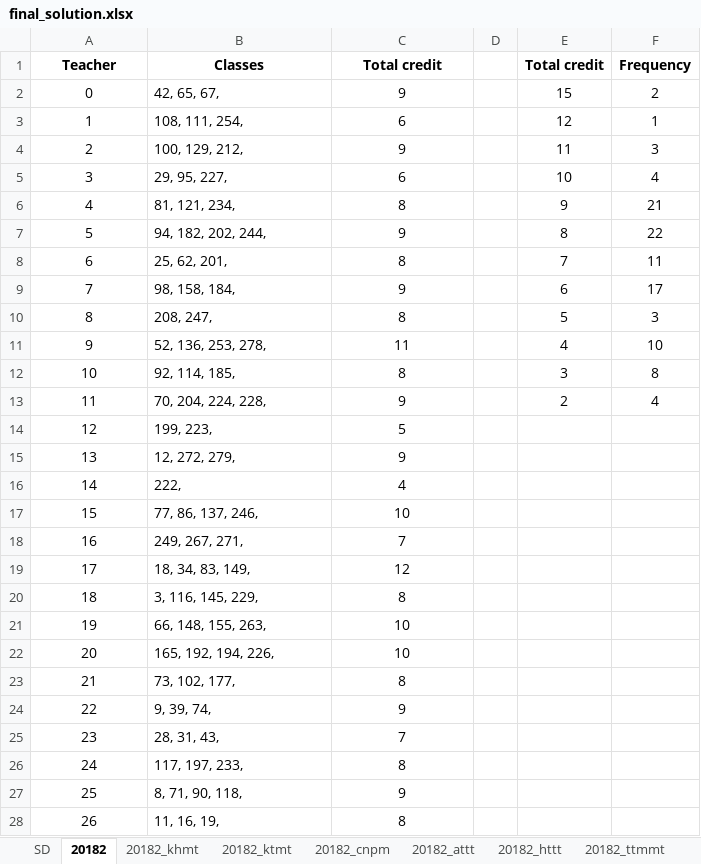
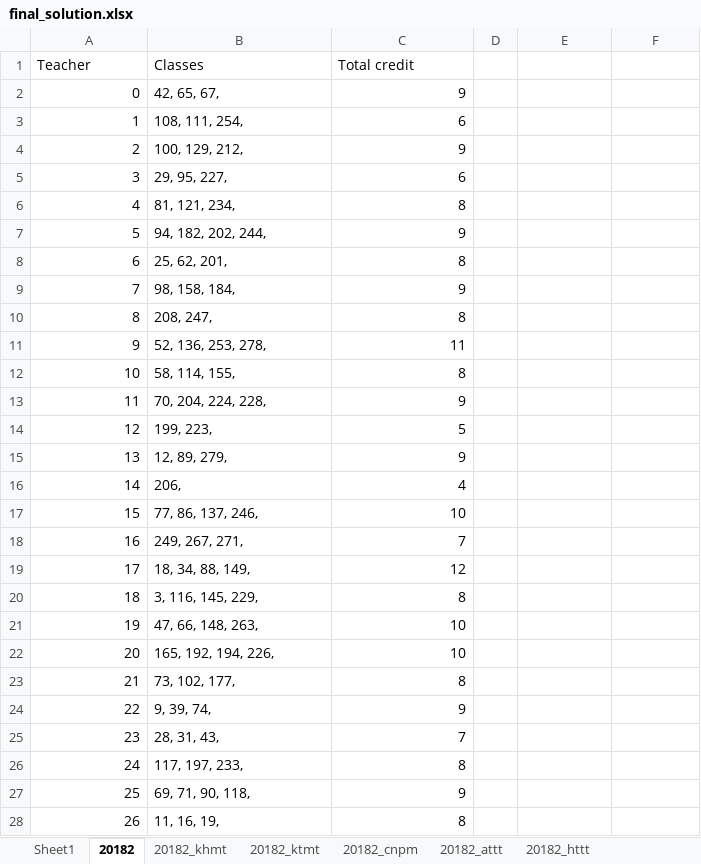
Before and after one commit to hungnd6966/optimizationapplications, an Excel workbook: optapp/data/teacherclassassignment/solution/final_solution.xlsx, sheet 20182, drawn as a sheet; only a part is shown; values as stored, in another font and other column widths than the file's, no borders; charts and pictures not drawn; the diff covers the shown part only; the diff names each change by its address in the sheet, - before the commit and + after, or states it on an @@ line.

```diff
--- a/optapp/data/teacherclassassignment/solution/final_solution.xlsx (sheet 20182)
+++ b/optapp/data/teacherclassassignment/solution/final_solution.xlsx (sheet 20182)
-sheet tab: SD
+sheet tab: Sheet1
@@ A1:C1 bold: on → off, alignment: center → left @@
-E1: Total credit
+E1: (empty)
-F1: Frequency
+F1: (empty)
-A2:A28 alignment: center
+A2:A28 alignment: right
-C2:C28 alignment: center
+C2:C28 alignment: right
-E2: 15
+E2: (empty)
-F2: 2
+F2: (empty)
-E3: 12
+E3: (empty)
-F3: 1
+F3: (empty)
-E4: 11
+E4: (empty)
-F4: 3
+F4: (empty)
-E5: 10
+E5: (empty)
-F5: 4
+F5: (empty)
-E6: 9
+E6: (empty)
-F6: 21
+F6: (empty)
-E7: 8
+E7: (empty)
-F7: 22
+F7: (empty)
-E8: 7
+E8: (empty)
-F8: 11
+F8: (empty)
-E9: 6
+E9: (empty)
-F9: 17
+F9: (empty)
-E10: 5
+E10: (empty)
-F10: 3
+F10: (empty)
-E11: 4
+E11: (empty)
-F11: 10
+F11: (empty)
-B12 (Classes): 92, 114, 185,
+B12 (Classes): 58, 114, 155,
-E12: 3
+E12: (empty)
-F12: 8
+F12: (empty)
-E13: 2
+E13: (empty)
-F13: 4
+F13: (empty)
-B15 (Classes): 12, 272, 279,
+B15 (Classes): 12, 89, 279,
-B16 (Classes): 222,
+B16 (Classes): 206,
-B19 (Classes): 18, 34, 83, 149,
+B19 (Classes): 18, 34, 88, 149,
-B21 (Classes): 66, 148, 155, 263,
+B21 (Classes): 47, 66, 148, 263,
-B27 (Classes): 8, 71, 90, 118,
+B27 (Classes): 69, 71, 90, 118,
```
Also changed, not shown: 36 edited cells and cell formats elsewhere in this sheet, sheet 20182_cnpm, sheet 20182_khmt, sheet 20182_ktmt, sheet 20182_ttmmt, sheet 20182_httt, sheet Sheet1, 1 more sheet, other sheet tabs, charts or pictures, 5 other files.
